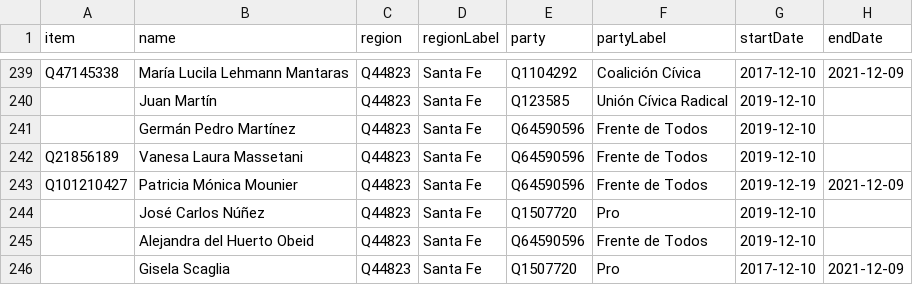
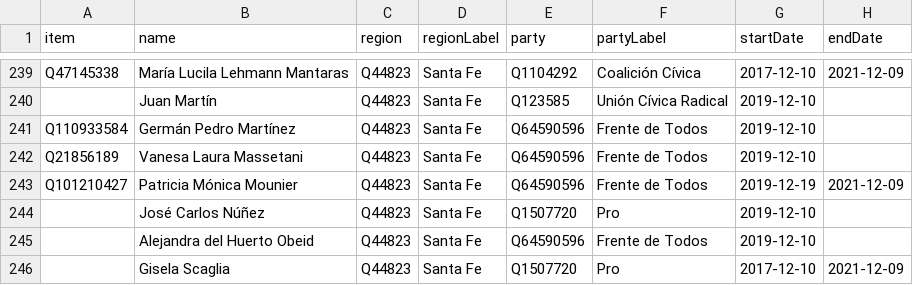
Before and after one commit to every-politician-scrapers/argentina-ministers, a CSV file: sources/deputies-2019/scraped.csv, drawn as a sheet; only a part is shown, gaps mark what is left out.

Commit message:
Compare external sources to Wikidata

```diff
--- a/sources/deputies-2019/scraped.csv
+++ b/sources/deputies-2019/scraped.csv
@@ -240,3 +240,3 @@ Q47145338,María Lucila Lehmann Mantaras,Q44823,Santa Fe,Q1104292,Coalición Cí
 ,Juan Martín,Q44823,Santa Fe,Q123585,Unión Cívica Radical,2019-12-10,
-,Germán Pedro Martínez,Q44823,Santa Fe,Q64590596,Frente de Todos,2019-12-10,
+Q110933584,Germán Pedro Martínez,Q44823,Santa Fe,Q64590596,Frente de Todos,2019-12-10,
 Q21856189,Vanesa Laura Massetani,Q44823,Santa Fe,Q64590596,Frente de Todos,2019-12-10,
```
Also changed, not shown: sources/deputies-2021/scraped.csv, sources/official/scraped.csv, 1 other file.
